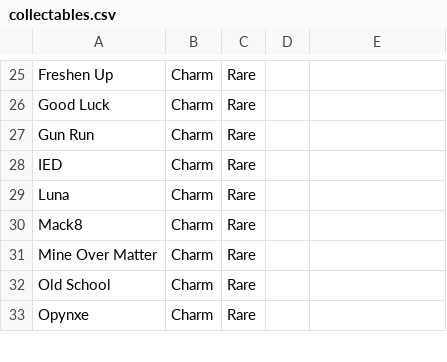
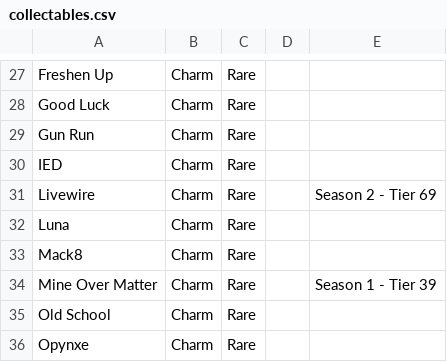
Before and after one commit to cncplyr/datasets-games, a CSV file: ps4/call-of-duty-modern-warfare/collectables.csv, drawn as a sheet; only a part is shown, gaps mark what is left out; the diff covers the shown part only.

```diff
--- a/ps4/call-of-duty-modern-warfare/collectables.csv
+++ b/ps4/call-of-duty-modern-warfare/collectables.csv
@@ -28,5 +30,6 @@ Gun Run,Charm,Rare,,
 IED,Charm,Rare,,
+Livewire,Charm,Rare,,Season 2 - Tier 69
 Luna,Charm,Rare,,
 Mack8,Charm,Rare,,
-Mine Over Matter,Charm,Rare,,
+Mine Over Matter,Charm,Rare,,Season 1 - Tier 39
 Old School,Charm,Rare,,
```
Also changed, not shown: 3 added rows and 18 edited cells elsewhere in this file.
